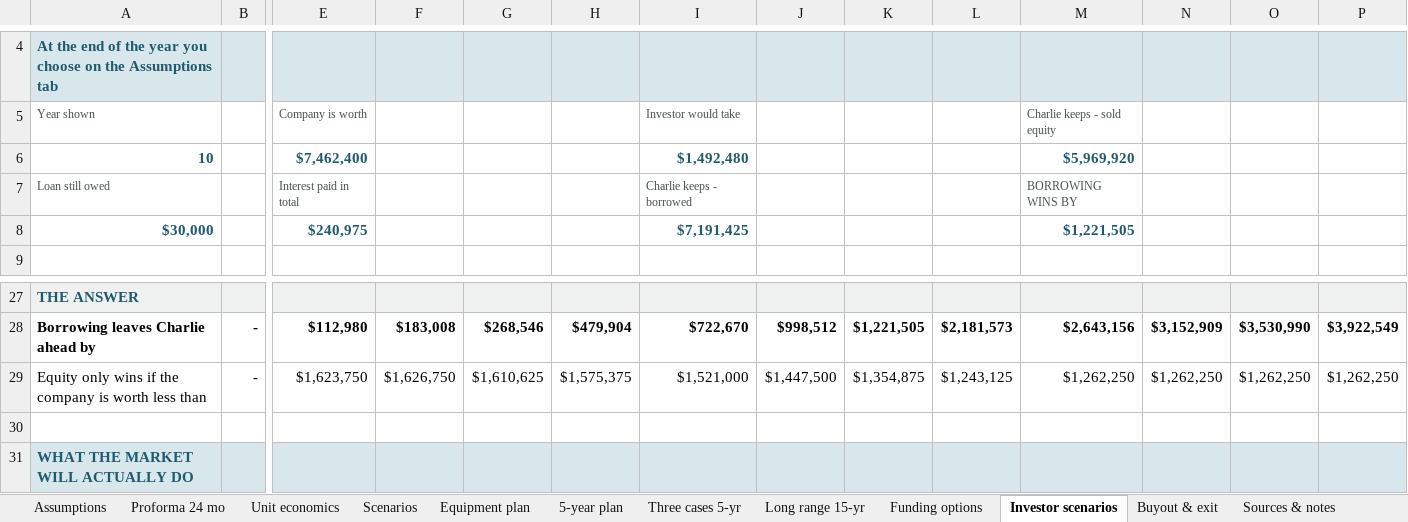
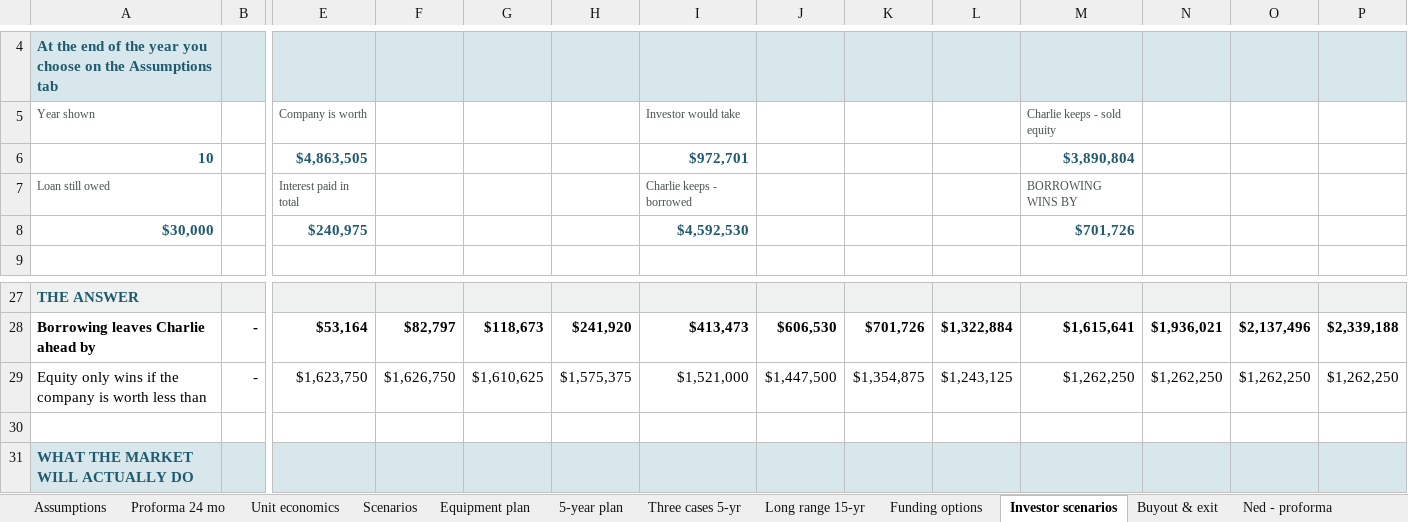
Before and after one commit to nedpearson/ScagScapes, an Excel workbook: docs/Scag-Scapes-Proforma.xlsx, sheet Investor scenarios, drawn as a sheet; only a part is shown, gaps mark what is left out; values as stored, in another font and other column widths than the file's, no borders; the diff covers the shown part only; the diff names each change by its address in the sheet, - before the commit and + after, or states it on an @@ line.

```diff
--- a/docs/Scag-Scapes-Proforma.xlsx (sheet Investor scenarios)
+++ b/docs/Scag-Scapes-Proforma.xlsx (sheet Investor scenarios)
+sheet tab: Ned - proforma
-E6: $7,462,400
+E6: $4,863,505
-I6: $1,492,480
+I6: $972,701
-M6: $5,969,920
+M6: $3,890,804
-I8: $7,191,425
+I8: $4,592,530
-M8: $1,221,505
+M8: $701,726
-E28: $112,980
+E28: $53,164
-F28: $183,008
+F28: $82,797
-G28: $268,546
+G28: $118,673
-H28: $479,904
+H28: $241,920
-I28: $722,670
+I28: $413,473
-J28: $998,512
+J28: $606,530
-K28: $1,221,505
+K28: $701,726
-L28: $2,181,573
+L28: $1,322,884
-M28: $2,643,156
+M28: $1,615,641
-N28: $3,152,909
+N28: $1,936,021
-O28: $3,530,990
+O28: $2,137,496
-P28: $3,922,549
+P28: $2,339,188
```
Also changed, not shown: 68 edited cells elsewhere in this sheet, sheet Long range 15-yr, sheet Buyout & exit, sheet Assumptions, other sheet tabs, formulas that keep their value, 3 other files.
